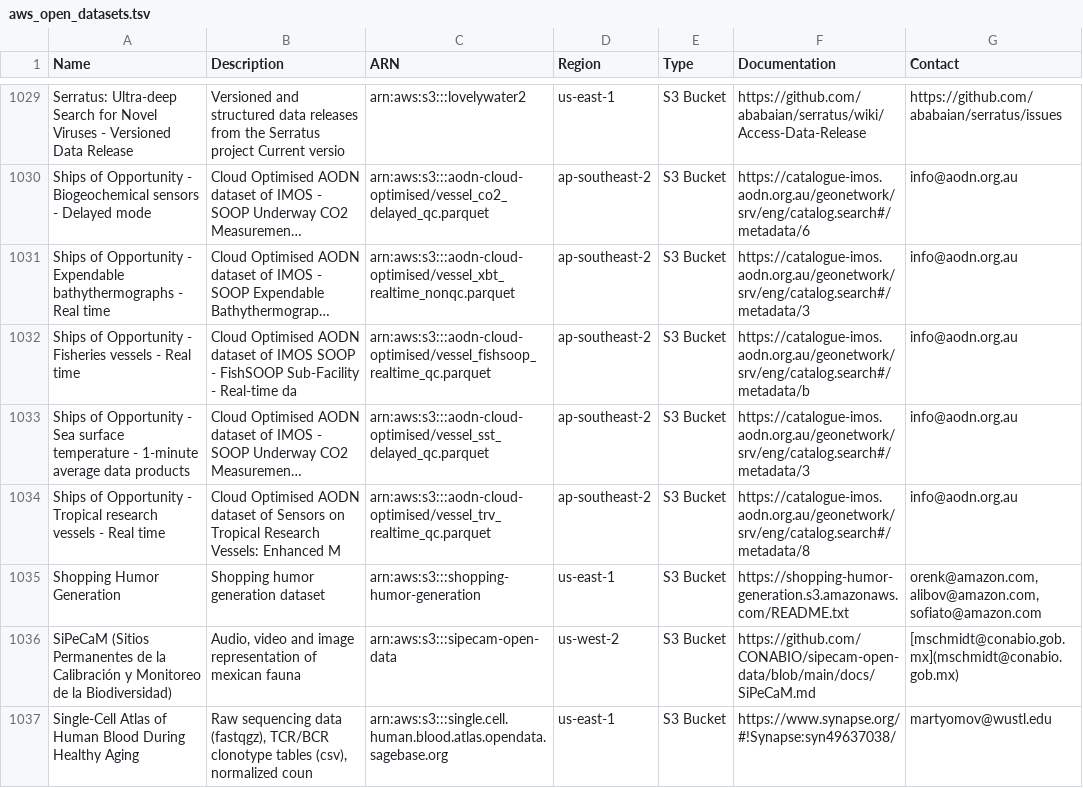
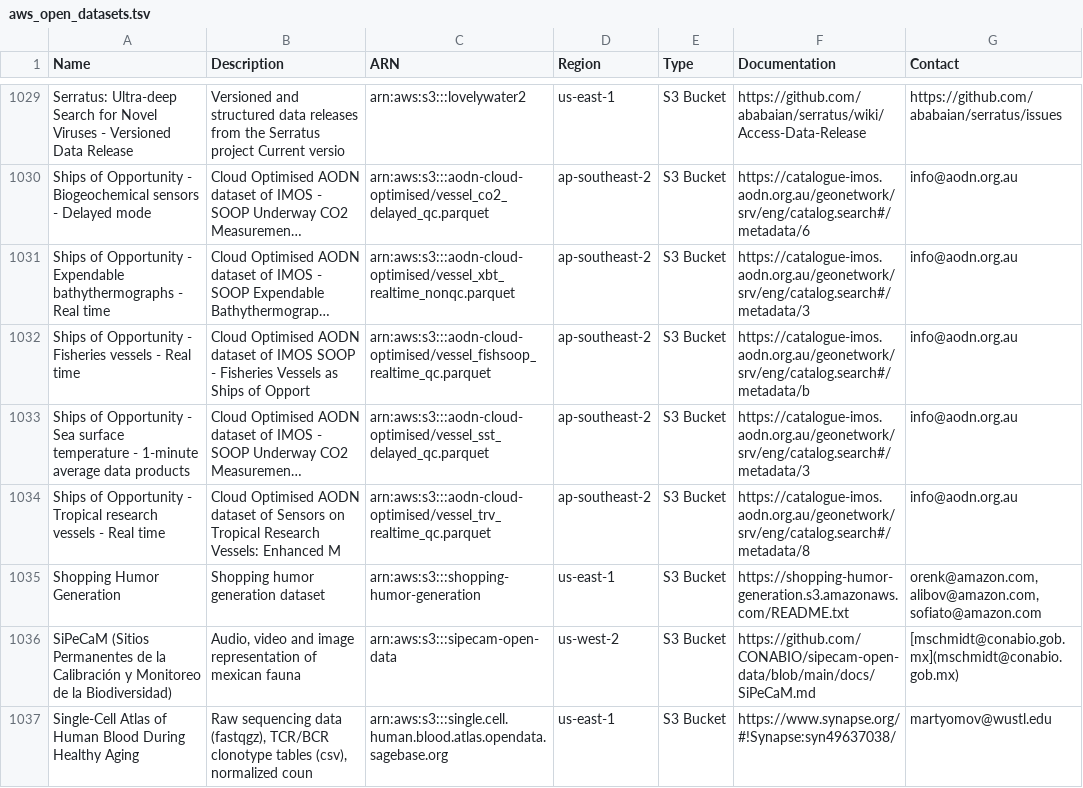
Before and after one commit to opengeos/aws-open-data, a TSV file: aws_open_datasets.tsv, drawn as a sheet; only a part is shown, gaps mark what is left out; long unchanged cells end in …; the diff names each change by its address in the sheet, - before the commit and + after, or states it on an @@ line.

```diff
--- a/aws_open_datasets.tsv
+++ b/aws_open_datasets.tsv
-B1032 (Description): …SOOP - FishSOOP Sub-Facility - Real-time da
+B1032 (Description): …SOOP - Fisheries Vessels as Ships of Opport
```
Also changed, not shown: 2 other files.
